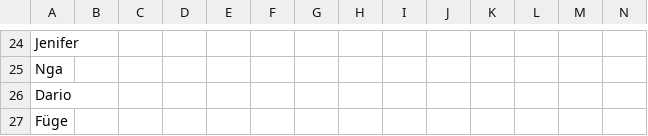
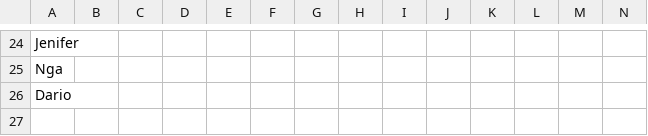
Before and after one commit to DarioLorenzon/Goldies-Test, a CSV file: teilnahmen.csv, drawn as a sheet; only a part is shown, gaps mark what is left out; rows hold the shown columns only; the diff names each change by its address in the sheet, - before the commit and + after, or states it on an @@ line.

Commit message:
Update teilnahmen.csv

```diff
--- a/teilnahmen.csv
+++ b/teilnahmen.csv
-row 27: Füge
```
